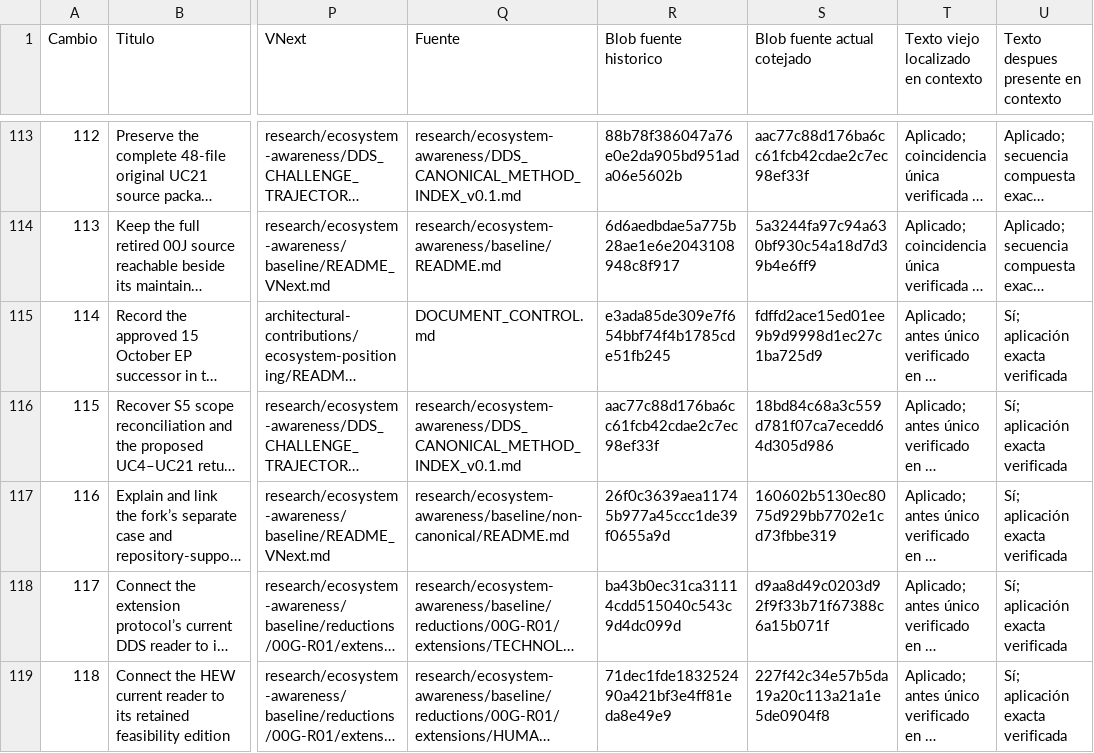
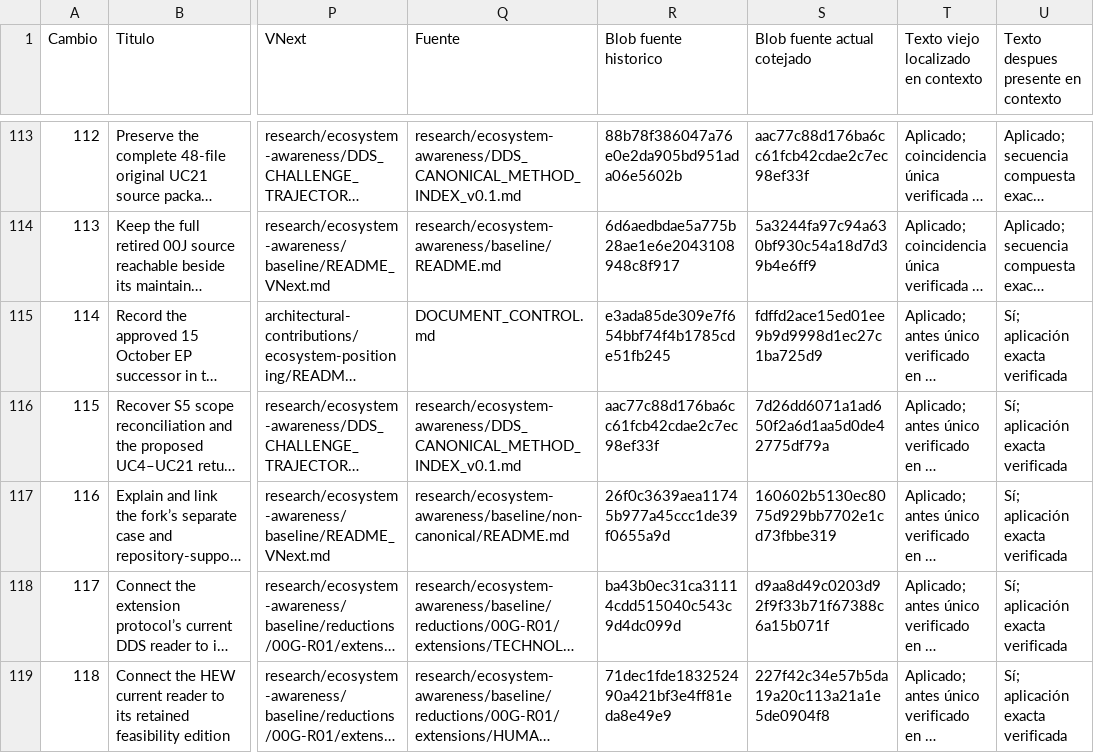
Before and after one commit to dakleyer/structural-awareness-contributions, a CSV file: governance/review/change-priorities-2026-10-06/priorities.csv, drawn as a sheet; only a part is shown, gaps mark what is left out; long unchanged cells end in …; the diff covers the shown part only; the diff names each change by its address in the sheet, - before the commit and + after, or states it on an @@ line.

```diff
--- a/governance/review/change-priorities-2026-10-06/priorities.csv
+++ b/governance/review/change-priorities-2026-10-06/priorities.csv
-S116 (Blob fuente actual cotejado): 18bd84c68a3c559d781f07ca7ecedd64d305d986
+S116 (Blob fuente actual cotejado): 7d26dd6071a1ad650f2a6d1aa5d0de42775df79a
```
Also changed, not shown: 8 edited cells elsewhere in this file, 3 other files.
